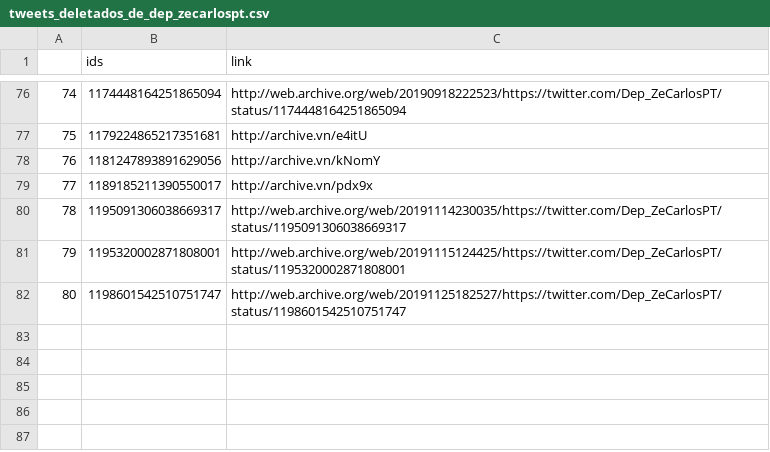
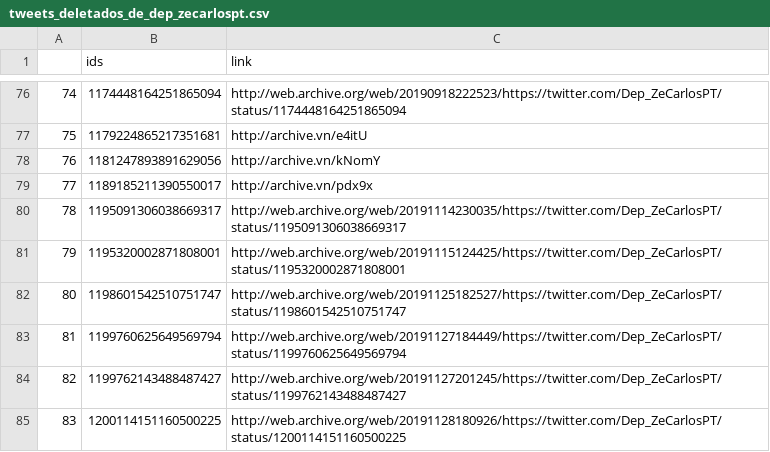
Before and after one commit to projeto7c0/7c0-core, a CSV file: csv/tweets_deletados_de_dep_zecarlospt.csv, drawn as a sheet; only a part is shown, gaps mark what is left out.

```diff
--- a/csv/tweets_deletados_de_dep_zecarlospt.csv
+++ b/csv/tweets_deletados_de_dep_zecarlospt.csv
@@ -82 +82,4 @@
 80,1198601542510751747,http://web.archive.org/web/20191125182527/https://twitter.com/Dep_ZeCarlosPT/status/1198601542510751747
+81,1199760625649569794,http://web.archive.org/web/20191127184449/https://twitter.com/Dep_ZeCarlosPT/status/1199760625649569794
+82,1199762143488487427,http://web.archive.org/web/20191127201245/https://twitter.com/Dep_ZeCarlosPT/status/1199762143488487427
+83,1200114151160500225,http://web.archive.org/web/20191128180926/https://twitter.com/Dep_ZeCarlosPT/status/1200114151160500225
```
Also changed, not shown: csv/tweets_deletados_de_carlazambelli17.csv, csv/tweets_deletados_de_depsheridan.csv, 26 other files.
